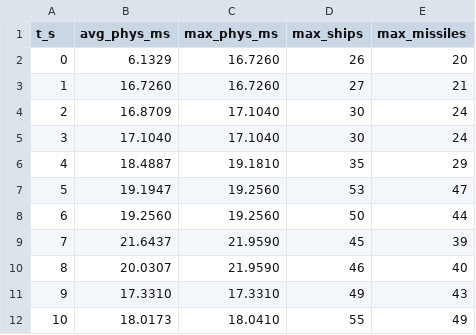
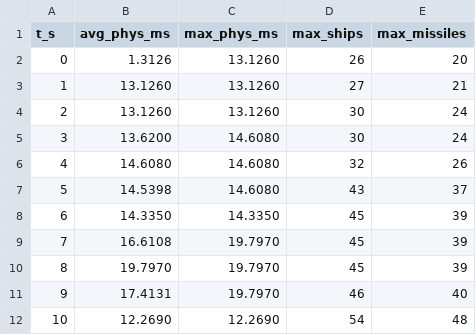
Before and after one commit to afaucher/project_deep_space, a CSV file: tactical_analysis/data/perf_combat_timeline.csv, drawn as a sheet; only a part is shown; the diff covers the shown part only.

```diff
--- a/tactical_analysis/data/perf_combat_timeline.csv
+++ b/tactical_analysis/data/perf_combat_timeline.csv
@@ -1,12 +1,12 @@
 t_s,avg_phys_ms,max_phys_ms,max_ships,max_missiles
-0,6.1329,16.7260,26,20
-1,16.7260,16.7260,27,21
-2,16.8709,17.1040,30,24
-3,17.1040,17.1040,30,24
-4,18.4887,19.1810,35,29
-5,19.1947,19.2560,53,47
-6,19.2560,19.2560,50,44
-7,21.6437,21.9590,45,39
-8,20.0307,21.9590,46,40
-9,17.3310,17.3310,49,43
-10,18.0173,18.0410,55,49
+0,1.3126,13.1260,26,20
+1,13.1260,13.1260,27,21
+2,13.1260,13.1260,30,24
+3,13.6200,14.6080,30,24
+4,14.6080,14.6080,32,26
+5,14.5398,14.6080,43,37
+6,14.3350,14.3350,45,39
+7,16.6108,19.7970,45,39
+8,19.7970,19.7970,45,39
+9,17.4131,19.7970,46,40
+10,12.2690,12.2690,54,48
```
Also changed, not shown: 56 edited cells elsewhere in this file, tactical_analysis/data/perf_baseline.csv, tactical_analysis/data/perf_combat.csv, 17 other files.
